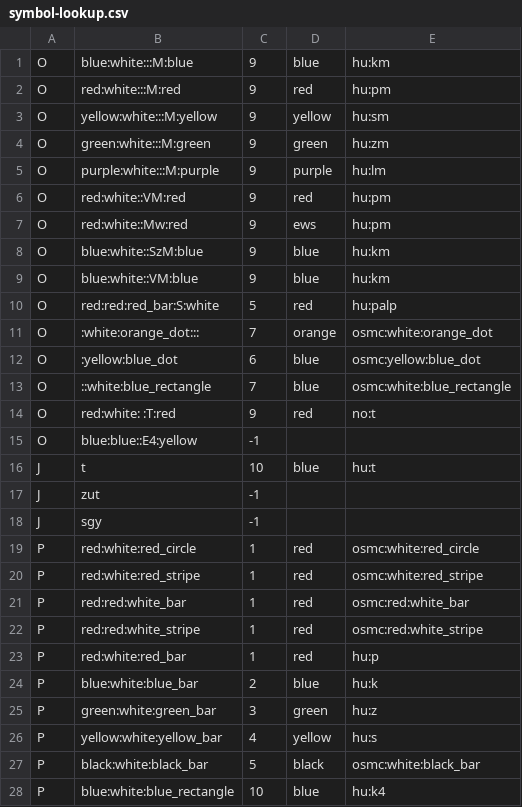
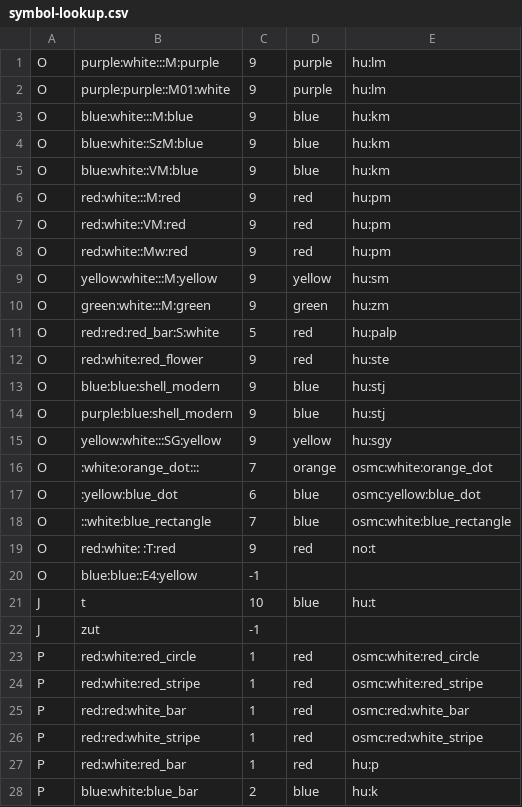
Before and after one commit to openhiking/openhiking-mapsforge, a CSV file: config/symbol-lookup.csv, drawn as a sheet; only a part is shown; the shorter side is filled out with more unchanged rows.

Commit message:
Pilgrimage symbols

```diff
--- a/config/symbol-lookup.csv
+++ b/config/symbol-lookup.csv
@@ -1,11 +1,16 @@
+O,purple:white:::M:purple,9,purple,hu:lm
+O,purple:purple::M01:white,9,purple,hu:lm
 O,blue:white:::M:blue,9,blue,hu:km
+O,blue:white::SzM:blue,9,blue,hu:km
+O,blue:white::VM:blue,9,blue,hu:km
 O,red:white:::M:red,9,red,hu:pm
+O,red:white::VM:red,9,red,hu:pm
+O,red:white::Mw:red,9,red,hu:pm
 O,yellow:white:::M:yellow,9,yellow,hu:sm
 O,green:white:::M:green,9,green,hu:zm
-O,purple:white:::M:purple,9,purple,hu:lm
-O,red:white::VM:red,9,red,hu:pm
-O,red:white::Mw:red,9,ews,hu:pm
-O,blue:white::SzM:blue,9,blue,hu:km
-O,blue:white::VM:blue,9,blue,hu:km
 O,red:red:red_bar:S:white,5,red,hu:palp
+O,red:white:red_flower,9,red,hu:ste
+O,blue:blue:shell_modern,9,blue,hu:stj
+O,"	purple:blue:shell_modern",9,blue,hu:stj
+O,yellow:white:::SG:yellow,9,yellow,hu:sgy
 O,:white:orange_dot:::,7,orange,osmc:white:orange_dot
@@ -17,3 +22,2 @@ J,t,10,blue,hu:t
 J,zut,-1,,
-J,sgy,-1,,
 P,red:white:red_circle,1,red,osmc:white:red_circle
```
Also changed, not shown: 1 other file.
